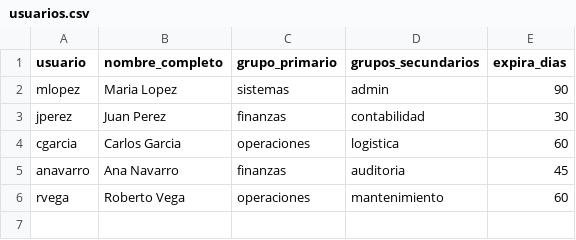
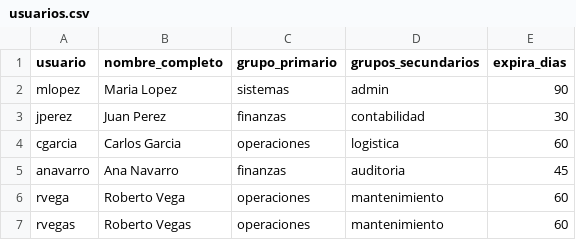
Before and after one commit to Alan-Az/Unidad_3, a CSV file: Tarea_3.1/usuarios.csv, drawn as a sheet.

Commit message:
feat: add usuarios.csv dataset with sample user records

```diff
--- a/Tarea_3.1/usuarios.csv
+++ b/Tarea_3.1/usuarios.csv
@@ -6 +6,2 @@ anavarro,Ana Navarro,finanzas,auditoria,45
 rvega,Roberto Vega,operaciones,mantenimiento,60
+rvegas,Roberto Vegas,operaciones,mantenimiento,60
```
